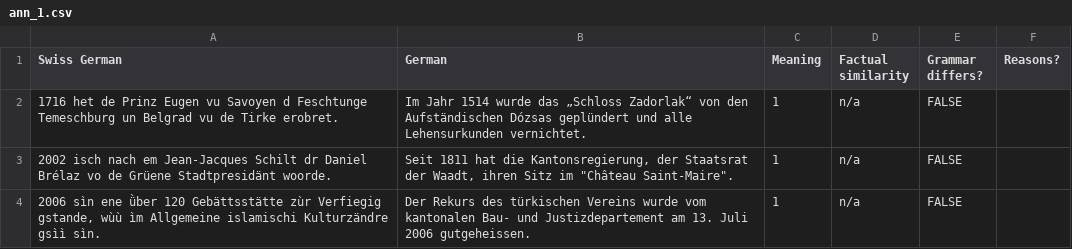
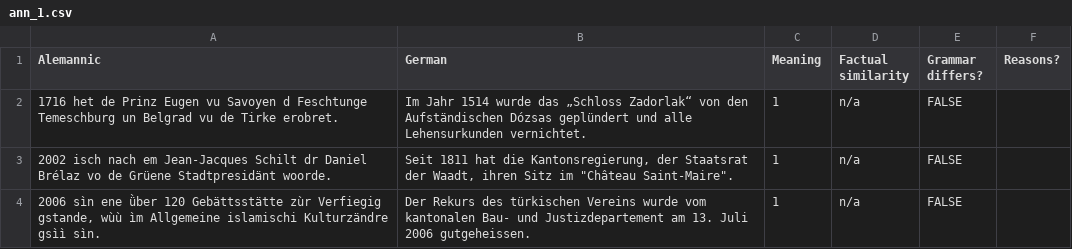
Before and after one commit to mainlp/dialect-BLI, a CSV file: labelled_data/bitext/als/ann_1.csv, drawn as a sheet; only a part is shown.

Commit message:
add labelled data

```diff
--- a/labelled_data/bitext/als/ann_1.csv
+++ b/labelled_data/bitext/als/ann_1.csv
@@ -1,2 +1,2 @@
-Swiss German,German,Meaning,Factual similarity,Grammar differs?,Reasons?
+Alemannic,German,Meaning,Factual similarity,Grammar differs?,Reasons?
 1716 het de Prinz Eugen vu Savoyen d Feschtunge Temeschburg un Belgrad vu de Tirke erobret.,Im Jahr 1514 wurde das „Schloss Zadorlak“ von den Aufständischen Dózsas geplündert und alle Lehensurkunden vernichtet.,1,n/a,FALSE,
```
Also changed, not shown: labelled_data/bitext/als/ann_2.csv, labelled_data/bitext/bar/ann_1.csv, 9 other files.
